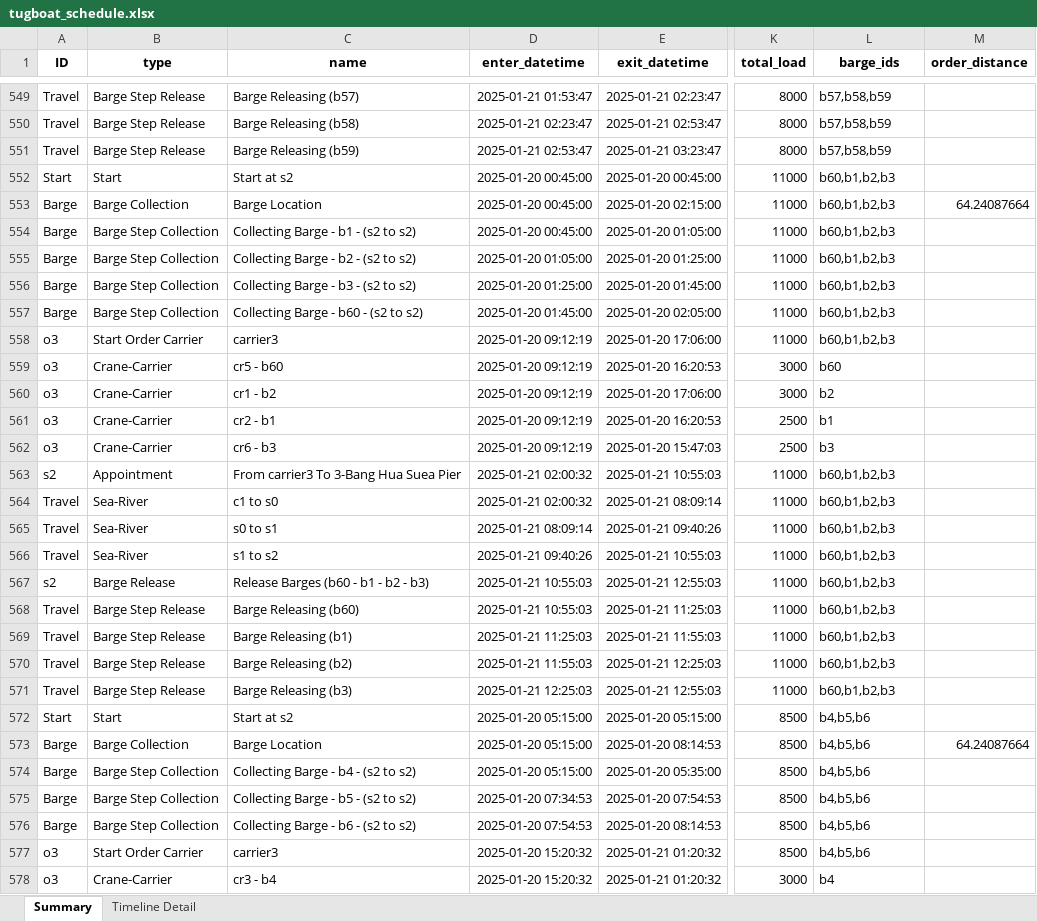
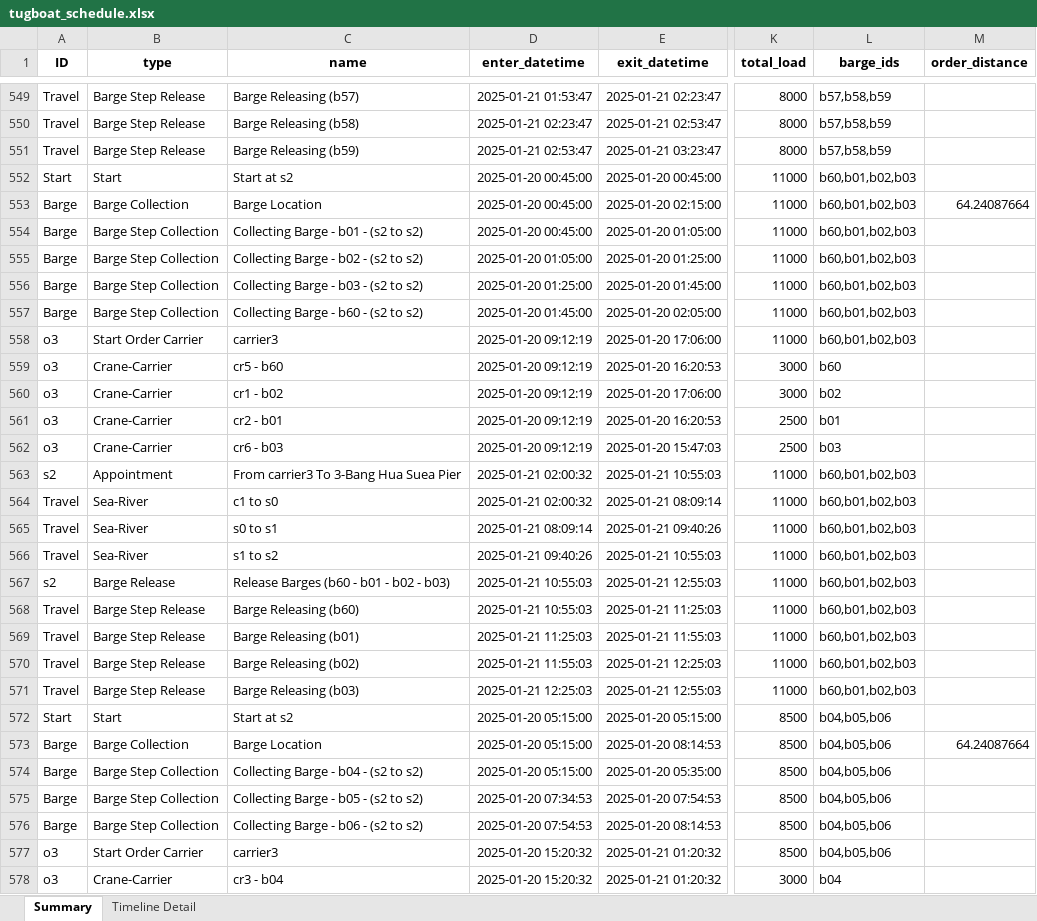
Before and after one commit to babankbro/Tugboat, an Excel workbook: CodeVS/data/output/tugboat_schedule.xlsx, sheet Summary, drawn as a sheet; only a part is shown, gaps mark what is left out; values as stored, in another font and other column widths than the file's, no borders; 1 other sheet too large or unreadable and not compared; the diff covers the shown part only; the diff names each change by its address in the sheet, - before the commit and + after, or states it on an @@ line.

Commit message:
Fix: Timeline overlapping and Change Input data

```diff
--- a/CodeVS/data/output/tugboat_schedule.xlsx (sheet Summary)
+++ b/CodeVS/data/output/tugboat_schedule.xlsx (sheet Summary)
-L552:L558 (barge_ids): b60,b1,b2,b3
+L552:L558 (barge_ids): b60,b01,b02,b03
-C554 (name): Collecting Barge - b1 - (s2 to s2)
+C554 (name): Collecting Barge - b01 - (s2 to s2)
-C555 (name): Collecting Barge - b2 - (s2 to s2)
+C555 (name): Collecting Barge - b02 - (s2 to s2)
-C556 (name): Collecting Barge - b3 - (s2 to s2)
+C556 (name): Collecting Barge - b03 - (s2 to s2)
-C560 (name): cr1 - b2
+C560 (name): cr1 - b02
-L560 (barge_ids): b2
+L560 (barge_ids): b02
-C561 (name): cr2 - b1
+C561 (name): cr2 - b01
-L561 (barge_ids): b1
+L561 (barge_ids): b01
-C562 (name): cr6 - b3
+C562 (name): cr6 - b03
-L562 (barge_ids): b3
+L562 (barge_ids): b03
-L563:L571 (barge_ids): b60,b1,b2,b3
+L563:L571 (barge_ids): b60,b01,b02,b03
-C567 (name): Release Barges (b60 - b1 - b2 - b3)
+C567 (name): Release Barges (b60 - b01 - b02 - b03)
-C569 (name): Barge Releasing (b1)
+C569 (name): Barge Releasing (b01)
-C570 (name): Barge Releasing (b2)
+C570 (name): Barge Releasing (b02)
-C571 (name): Barge Releasing (b3)
+C571 (name): Barge Releasing (b03)
-L572:L577 (barge_ids): b4,b5,b6
+L572:L577 (barge_ids): b04,b05,b06
-C574 (name): Collecting Barge - b4 - (s2 to s2)
+C574 (name): Collecting Barge - b04 - (s2 to s2)
-C575 (name): Collecting Barge - b5 - (s2 to s2)
+C575 (name): Collecting Barge - b05 - (s2 to s2)
-C576 (name): Collecting Barge - b6 - (s2 to s2)
+C576 (name): Collecting Barge - b06 - (s2 to s2)
-C578 (name): cr3 - b4
+C578 (name): cr3 - b04
-L578 (barge_ids): b4
+L578 (barge_ids): b04
```
Also changed, not shown: 330 edited cells elsewhere in this sheet, CodeVS/data/input/Tugboat Problem V5-Demo.xlsx, CodeVS/data/output/barge_schedule.xlsx, 3 other files.
